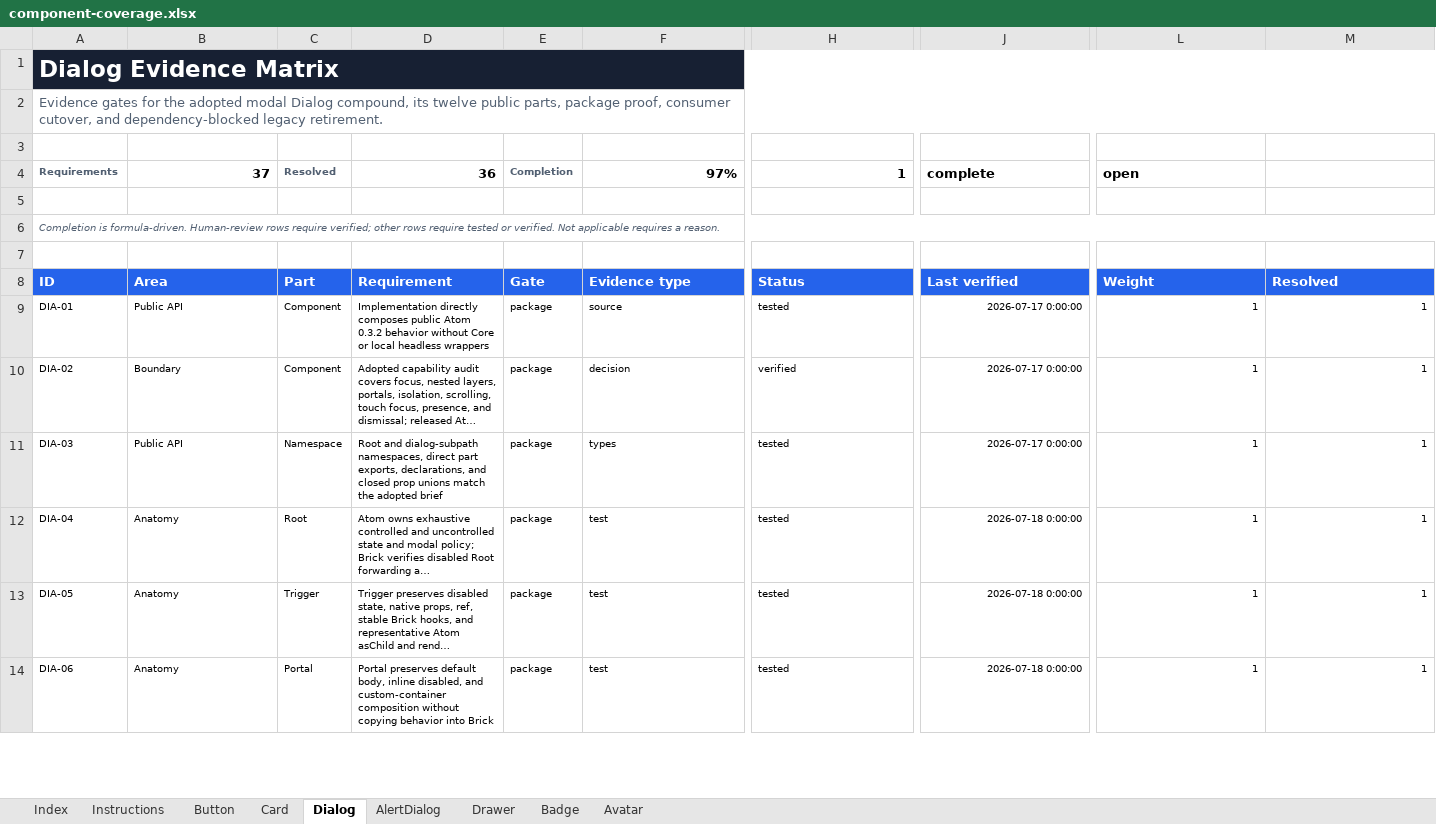
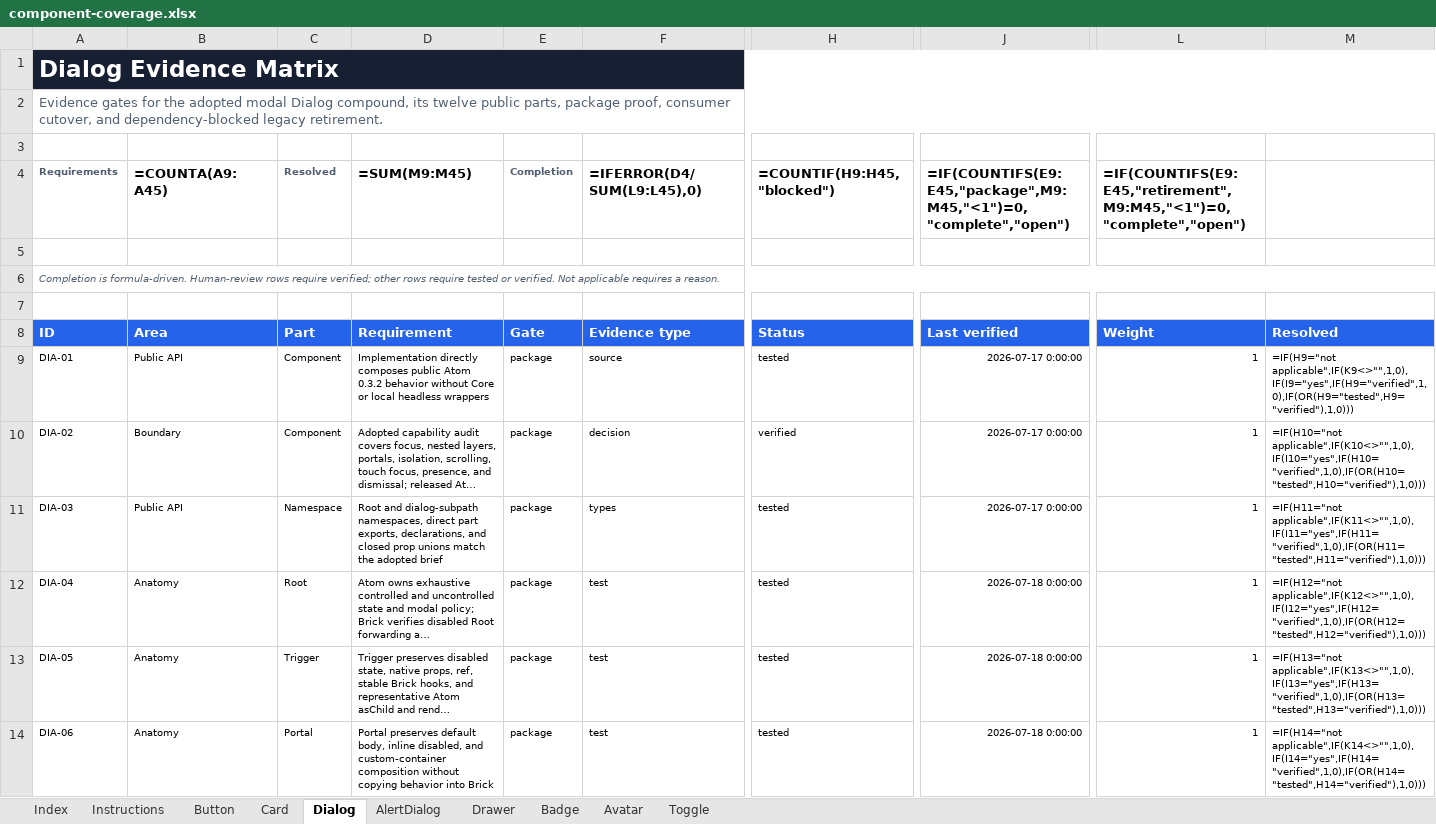
Before and after one commit to flowstack-ui/brick, an Excel workbook: playground/component-coverage.xlsx, sheet Dialog, drawn as a sheet; only a part is shown, gaps mark what is left out; long unchanged cells end in …; values as stored, in another font and other column widths than the file's, no borders; formulas without a stored value are shown as written; charts and pictures and conditional formats and table styles not drawn; the diff covers the shown part only; the diff names each change by its address in the sheet, - before the commit and + after, or states it on an @@ line.

```diff
--- a/playground/component-coverage.xlsx (sheet Dialog)
+++ b/playground/component-coverage.xlsx (sheet Dialog)
+sheet tab: Toggle
-B1:M1 fill: #172033
+B1:M1 fill: none
-B4: 37
+B4: =COUNTA(A9:A45)
-D4: 36
+D4: =SUM(M9:M45)
-F4: 97%
+F4: =IFERROR(D4/SUM(L9:L45),0)
-H4: 1
+H4: =COUNTIF(H9:H45,"blocked")
-J4: complete
+J4: =IF(COUNTIFS(E9:E45,"package",M9:M45,"<1")=0,"complete","open")
-L4: open
+L4: =IF(COUNTIFS(E9:E45,"retirement",M9:M45,"<1")=0,"complete","open")
-M9: 1
+M9: =IF(H9="not applicable",IF(K9<>"",1,0),IF(I9="yes",IF(H9="verified",1,0),IF(OR(H9="tested",H9="verified"),1,0)))
-M10: 1
+M10: =IF(H10="not applicable",IF(K10<>"",1,0),IF(I10="yes",IF(H10="verified",1,0),IF(OR(H10="tested",H10="verified"),1,0)))
-M11: 1
+M11: =IF(H11="not applicable",IF(K11<>"",1,0),IF(I11="yes",IF(H11="verified",1,0),IF(OR(H11="tested",H11="verified"),1,0)))
-M12: 1
+M12: =IF(H12="not applicable",IF(K12<>"",1,0),IF(I12="yes",IF(H12="verified",1,0),IF(OR(H12="tested",H12="verified"),1,0)))
-M13: 1
+M13: =IF(H13="not applicable",IF(K13<>"",1,0),IF(I13="yes",IF(H13="verified",1,0),IF(OR(H13="tested",H13="verified"),1,0)))
-M14: 1
+M14: =IF(H14="not applicable",IF(K14<>"",1,0),IF(I14="yes",IF(H14="verified",1,0),IF(OR(H14="tested",H14="verified"),1,0)))
```
Also changed, not shown: 31 edited cells and cell formats elsewhere in this sheet, sheet Index, sheet Drawer, sheet Badge, sheet Avatar, sheet AlertDialog, sheet Card, 2 more sheets, charts or pictures, 34 other files.
